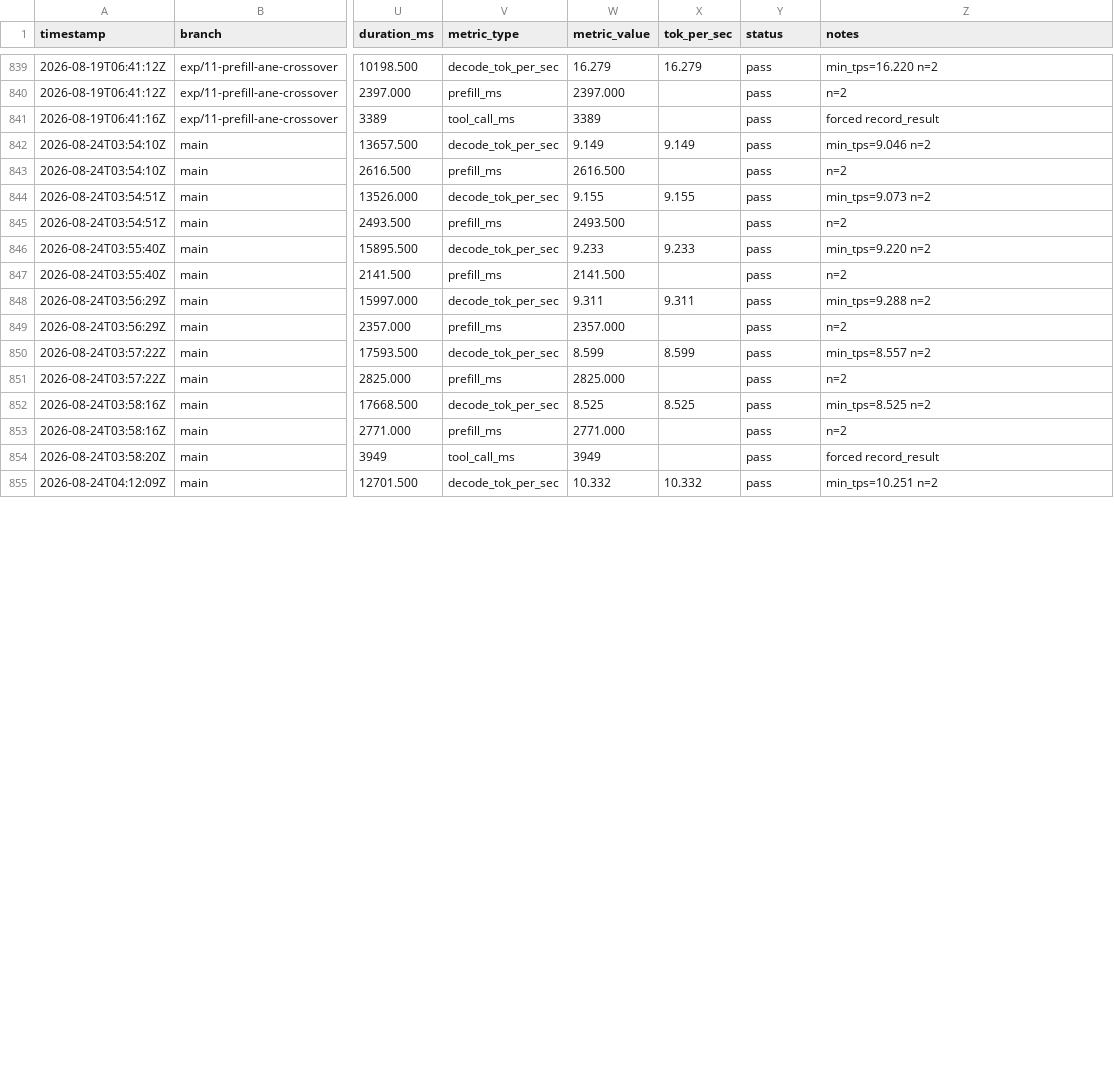
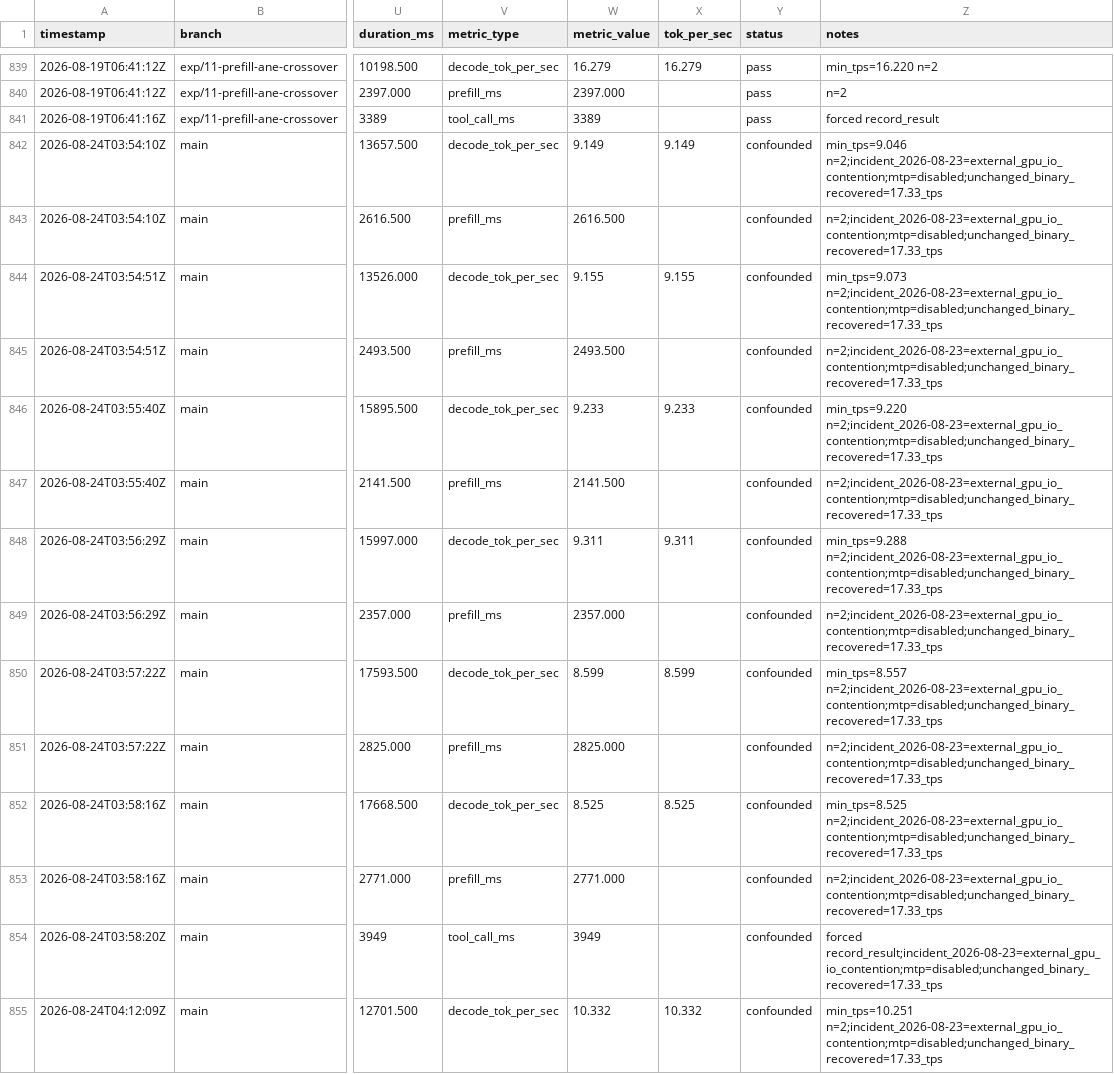
Before and after one commit to fiveangle/flashchat, a TSV file: assets/api_perf_log.tsv, drawn as a sheet; only a part is shown, gaps mark what is left out; the diff covers the shown part only; the diff names each change by its address in the sheet, - before the commit and + after, or states it on an @@ line.

Commit message:
Reject confounded performance benchmarks

```diff
--- a/assets/api_perf_log.tsv
+++ b/assets/api_perf_log.tsv
-Y842:Y855 (status): pass
+Y842:Y855 (status): confounded
-Z842 (notes): min_tps=9.046 n=2
+Z842 (notes): min_tps=9.046 n=2;incident_2026-08-23=external_gpu_io_contention;mtp=disabled;unchanged_binary_recovered=17.33_tps
-Z843 (notes): n=2
+Z843 (notes): n=2;incident_2026-08-23=external_gpu_io_contention;mtp=disabled;unchanged_binary_recovered=17.33_tps
-Z844 (notes): min_tps=9.073 n=2
+Z844 (notes): min_tps=9.073 n=2;incident_2026-08-23=external_gpu_io_contention;mtp=disabled;unchanged_binary_recovered=17.33_tps
-Z845 (notes): n=2
+Z845 (notes): n=2;incident_2026-08-23=external_gpu_io_contention;mtp=disabled;unchanged_binary_recovered=17.33_tps
-Z846 (notes): min_tps=9.220 n=2
+Z846 (notes): min_tps=9.220 n=2;incident_2026-08-23=external_gpu_io_contention;mtp=disabled;unchanged_binary_recovered=17.33_tps
-Z847 (notes): n=2
+Z847 (notes): n=2;incident_2026-08-23=external_gpu_io_contention;mtp=disabled;unchanged_binary_recovered=17.33_tps
-Z848 (notes): min_tps=9.288 n=2
+Z848 (notes): min_tps=9.288 n=2;incident_2026-08-23=external_gpu_io_contention;mtp=disabled;unchanged_binary_recovered=17.33_tps
-Z849 (notes): n=2
+Z849 (notes): n=2;incident_2026-08-23=external_gpu_io_contention;mtp=disabled;unchanged_binary_recovered=17.33_tps
-Z850 (notes): min_tps=8.557 n=2
+Z850 (notes): min_tps=8.557 n=2;incident_2026-08-23=external_gpu_io_contention;mtp=disabled;unchanged_binary_recovered=17.33_tps
-Z851 (notes): n=2
+Z851 (notes): n=2;incident_2026-08-23=external_gpu_io_contention;mtp=disabled;unchanged_binary_recovered=17.33_tps
-Z852 (notes): min_tps=8.525 n=2
+Z852 (notes): min_tps=8.525 n=2;incident_2026-08-23=external_gpu_io_contention;mtp=disabled;unchanged_binary_recovered=17.33_tps
-Z853 (notes): n=2
+Z853 (notes): n=2;incident_2026-08-23=external_gpu_io_contention;mtp=disabled;unchanged_binary_recovered=17.33_tps
-Z854 (notes): forced record_result
+Z854 (notes): forced record_result;incident_2026-08-23=external_gpu_io_contention;mtp=disabled;unchanged_binary_recovered=17.33_tps
-Z855 (notes): min_tps=10.251 n=2
+Z855 (notes): min_tps=10.251 n=2;incident_2026-08-23=external_gpu_io_contention;mtp=disabled;unchanged_binary_recovered=17.33_tps
```
Also changed, not shown: 50 edited cells elsewhere in this file, 3 other files.
